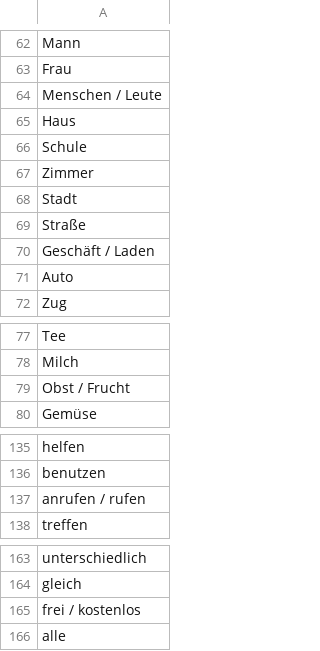
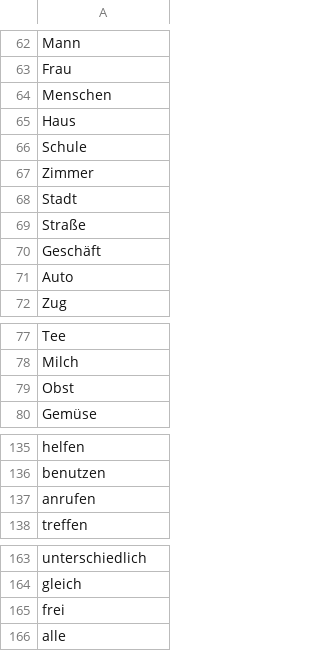
Before and after one commit to joergklein/trainer, a CSV file: text/word_de.csv, drawn as a sheet; only a part is shown, gaps mark what is left out; the diff covers the shown part only.

```diff
--- a/text/word_de.csv
+++ b/text/word_de.csv
@@ -63,3 +63,3 @@
 "Frau"
-"Menschen / Leute"
+"Menschen"
 "Haus"
@@ -69,3 +69,3 @@
 "Straße"
-"Geschäft / Laden"
+"Geschäft"
 "Auto"
@@ -78,3 +78,3 @@
 "Milch"
-"Obst / Frucht"
+"Obst"
 "Gemüse"
@@ -136,3 +136,3 @@
 "benutzen"
-"anrufen / rufen"
+"anrufen"
 "treffen"
@@ -164,3 +164,3 @@
 "gleich"
-"frei / kostenlos"
+"frei"
 "alle"
```
Also changed, not shown: 10 edited cells elsewhere in this file, text/word_en.csv, 1 other file.
